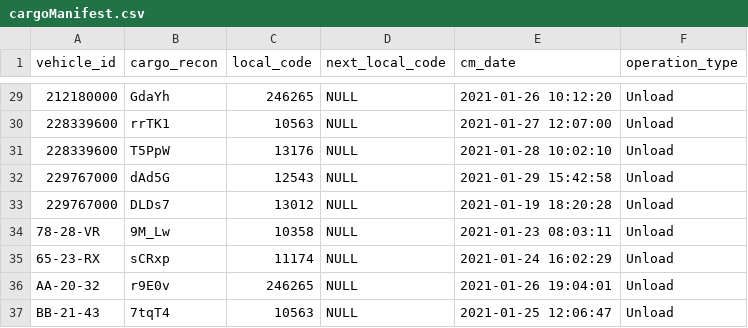
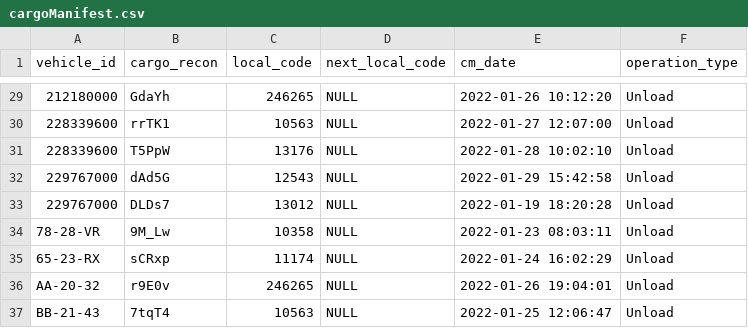
Before and after one commit to Norton1337/LAPR3_2122, a CSV file: Docs/Input/cargoManifest.csv, drawn as a sheet; only a part is shown, gaps mark what is left out; the diff covers the shown part only; the diff names each change by its address in the sheet, - before the commit and + after, or states it on an @@ line.

```diff
--- a/Docs/Input/cargoManifest.csv
+++ b/Docs/Input/cargoManifest.csv
-E29 (cm_date): 2021-01-26 10:12:20
+E29 (cm_date): 2022-01-26 10:12:20
-E30 (cm_date): 2021-01-27 12:07:00
+E30 (cm_date): 2022-01-27 12:07:00
-E31 (cm_date): 2021-01-28 10:02:10
+E31 (cm_date): 2022-01-28 10:02:10
-E32 (cm_date): 2021-01-29 15:42:58
+E32 (cm_date): 2022-01-29 15:42:58
-E33 (cm_date): 2021-01-19 18:20:28
+E33 (cm_date): 2022-01-19 18:20:28
-E34 (cm_date): 2021-01-23 08:03:11
+E34 (cm_date): 2022-01-23 08:03:11
-E35 (cm_date): 2021-01-24 16:02:29
+E35 (cm_date): 2022-01-24 16:02:29
-E36 (cm_date): 2021-01-26 19:04:01
+E36 (cm_date): 2022-01-26 19:04:01
-E37 (cm_date): 2021-01-25 12:06:47
+E37 (cm_date): 2022-01-25 12:06:47
```
Also changed, not shown: 27 edited cells elsewhere in this file, 3 other files.
